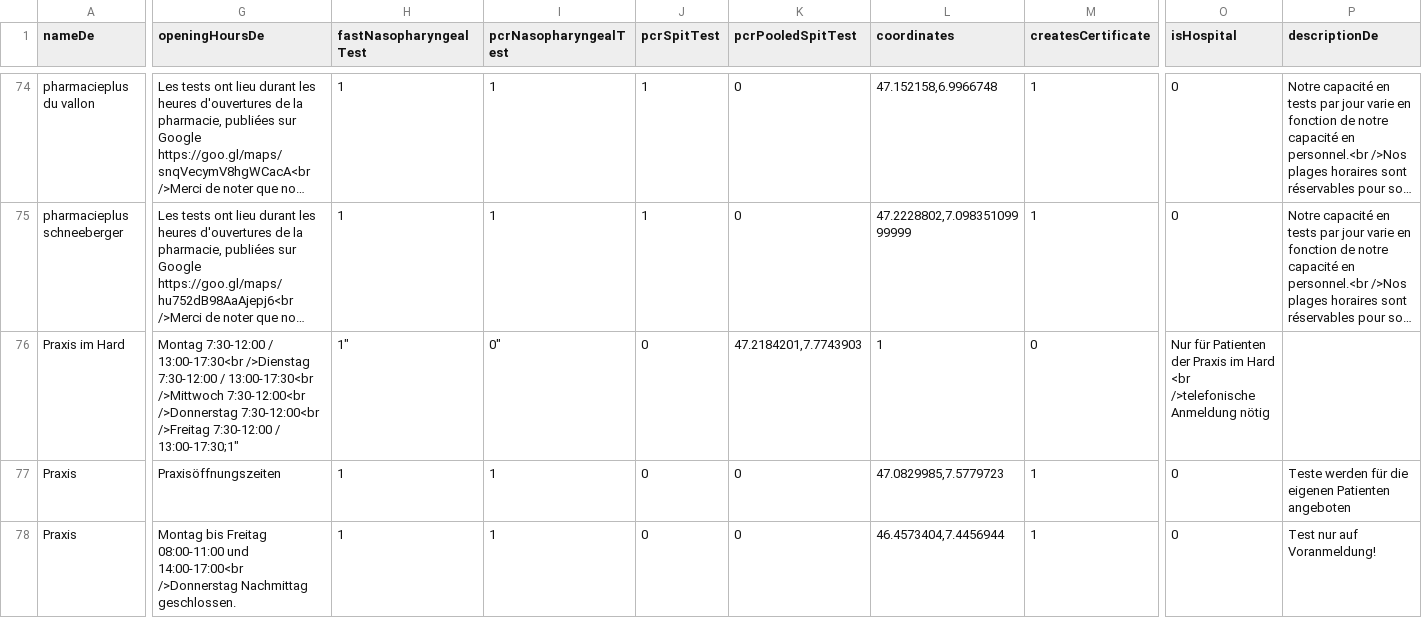
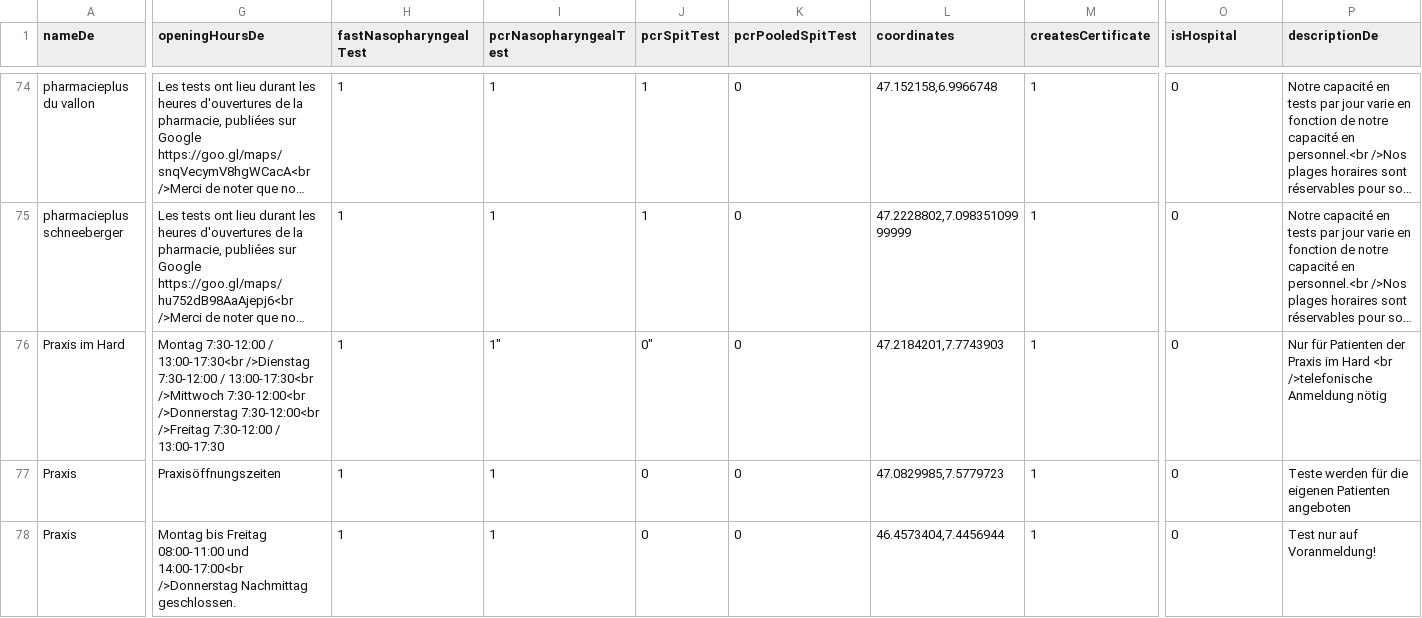
Before and after one commit to openDataBE/TestOffer, a CSV file: test_locations.csv, drawn as a sheet; only a part is shown, gaps mark what is left out; long unchanged cells end in …; the diff names each change by its address in the sheet, - before the commit and + after, or states it on an @@ line.

Commit message:
Update test_locations.csv

```diff
--- a/test_locations.csv
+++ b/test_locations.csv
-G76 (openingHoursDe): …7:30-12:00 / 13:00-17:30;1"
+G76 (openingHoursDe): …7:30-12:00 / 13:00-17:30
-H76 (fastNasopharyngealTest): 1"
+H76 (fastNasopharyngealTest): 1
-I76 (pcrNasopharyngealTest): 0"
+I76 (pcrNasopharyngealTest): 1"
-J76 (pcrSpitTest): 0
+J76 (pcrSpitTest): 0"
-K76 (pcrPooledSpitTest): 47.2184201,7.7743903
+K76 (pcrPooledSpitTest): 0
-L76 (coordinates): 1
+L76 (coordinates): 47.2184201,7.7743903
-M76 (createsCertificate): 0
+M76 (createsCertificate): 1
-O76 (isHospital): Nur für Patienten der Praxis im Hard <br />telefonische Anmeldung nötig
+O76 (isHospital): 0
-P76 (descriptionDe): (empty)
+P76 (descriptionDe): Nur für Patienten der Praxis im Hard <br />telefonische Anmeldung nötig
```
